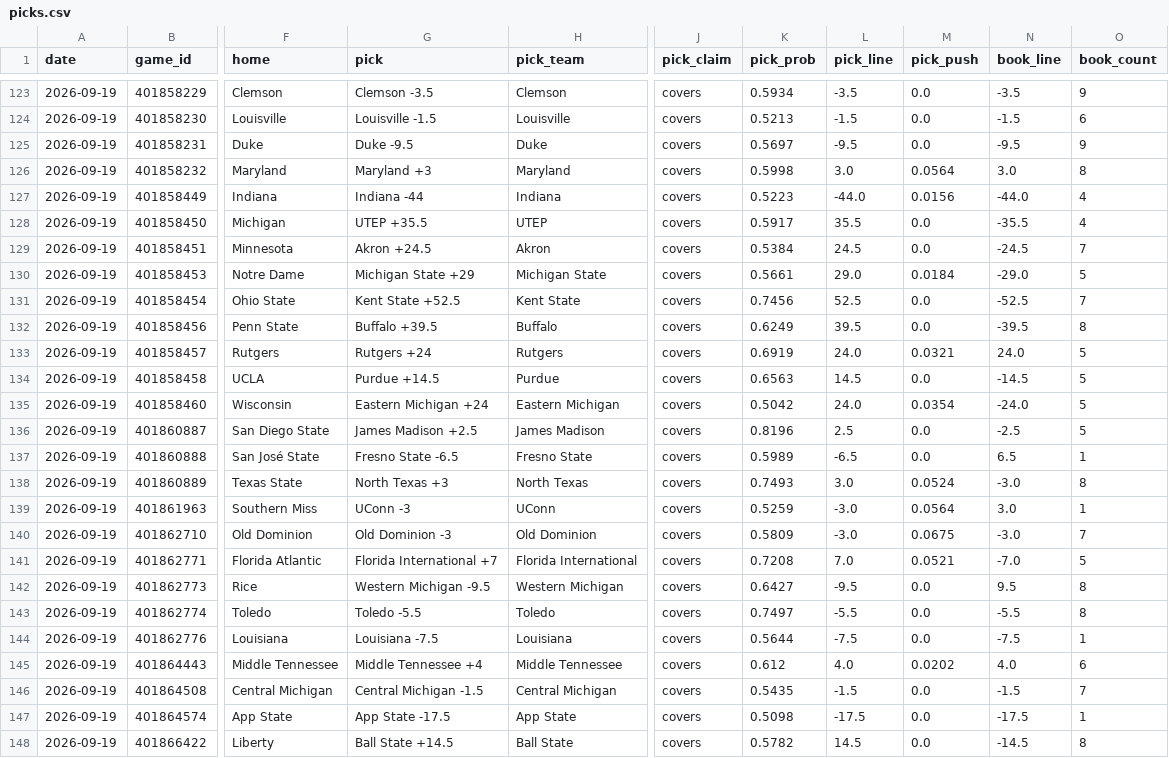
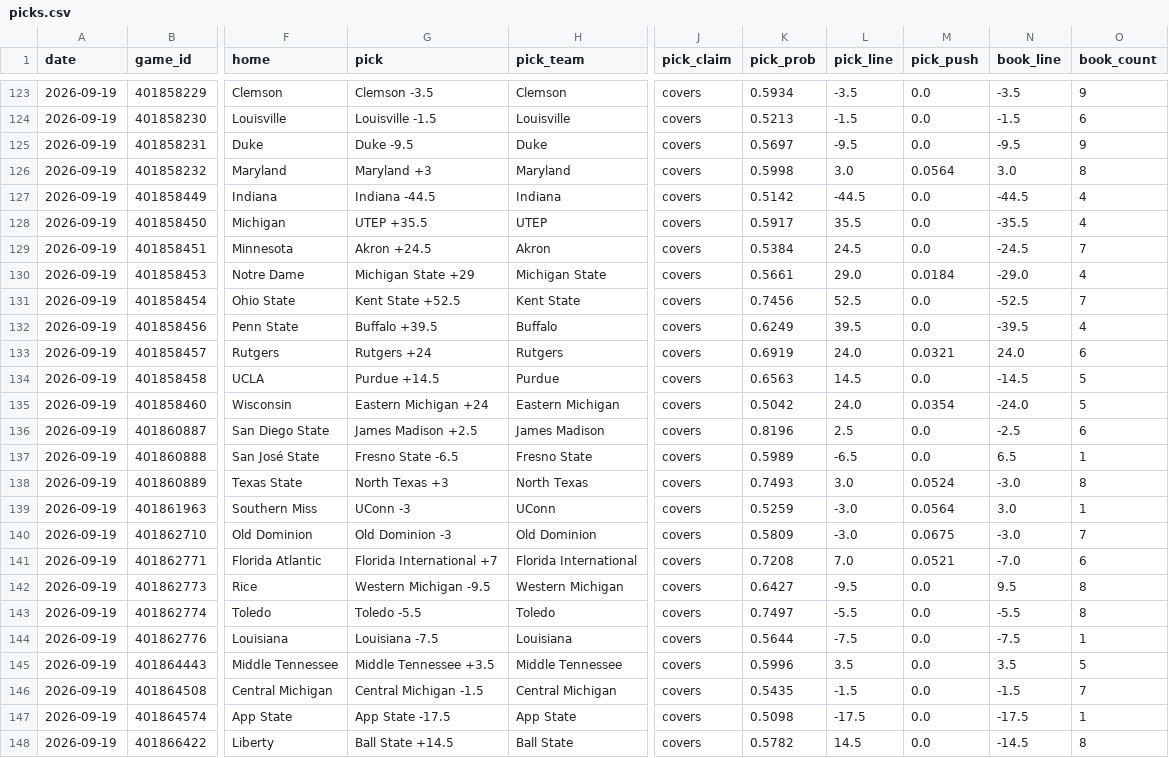
Before and after one commit to azcal/mbm-ncaaf, a CSV file: logs/picks.csv, drawn as a sheet; only a part is shown, gaps mark what is left out; the diff covers the shown part only; the diff names each change by its address in the sheet, - before the commit and + after, or states it on an @@ line.

```diff
--- a/logs/picks.csv
+++ b/logs/picks.csv
-G127 (pick): Indiana -44
+G127 (pick): Indiana -44.5
-K127 (pick_prob): 0.5223
+K127 (pick_prob): 0.5142
-L127 (pick_line): -44.0
+L127 (pick_line): -44.5
-M127 (pick_push): 0.0156
+M127 (pick_push): 0.0
-N127 (book_line): -44.0
+N127 (book_line): -44.5
-O130 (book_count): 5
+O130 (book_count): 4
-O132 (book_count): 8
+O132 (book_count): 4
-O133 (book_count): 5
+O133 (book_count): 6
-O136 (book_count): 5
+O136 (book_count): 6
-O141 (book_count): 5
+O141 (book_count): 6
-G145 (pick): Middle Tennessee +4
+G145 (pick): Middle Tennessee +3.5
-K145 (pick_prob): 0.612
+K145 (pick_prob): 0.5996
-L145 (pick_line): 4.0
+L145 (pick_line): 3.5
-M145 (pick_push): 0.0202
+M145 (pick_push): 0.0
-N145 (book_line): 4.0
+N145 (book_line): 3.5
-O145 (book_count): 6
+O145 (book_count): 5
```
Also changed, not shown: 34 edited cells elsewhere in this file, logs/predictions.csv, 2 other files.
